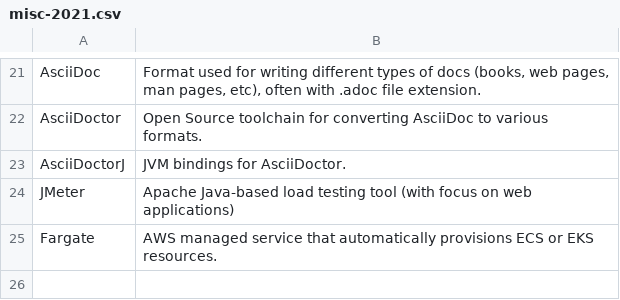
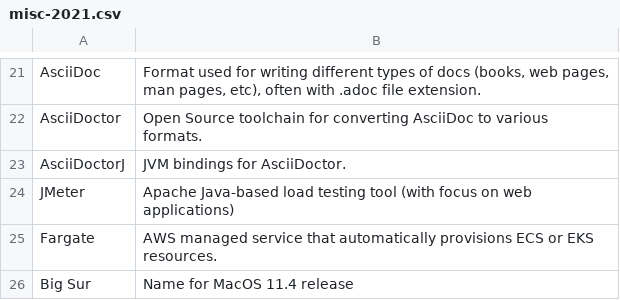
Before and after one commit to nilanshutwinkle/random-notes, a CSV file: flashcards/PD flashcards/Technology/misc-2021.csv, drawn as a sheet; only a part is shown, gaps mark what is left out.

Commit message:
+Big Sur

```diff
--- a/flashcards/PD flashcards/Technology/misc-2021.csv
+++ b/flashcards/PD flashcards/Technology/misc-2021.csv
@@ -25 +25,2 @@ JMeter,Apache Java-based load testing tool (with focus on web applications)
 Fargate,AWS managed service that automatically provisions ECS or EKS resources.
+Big Sur,Name for MacOS 11.4 release
```
